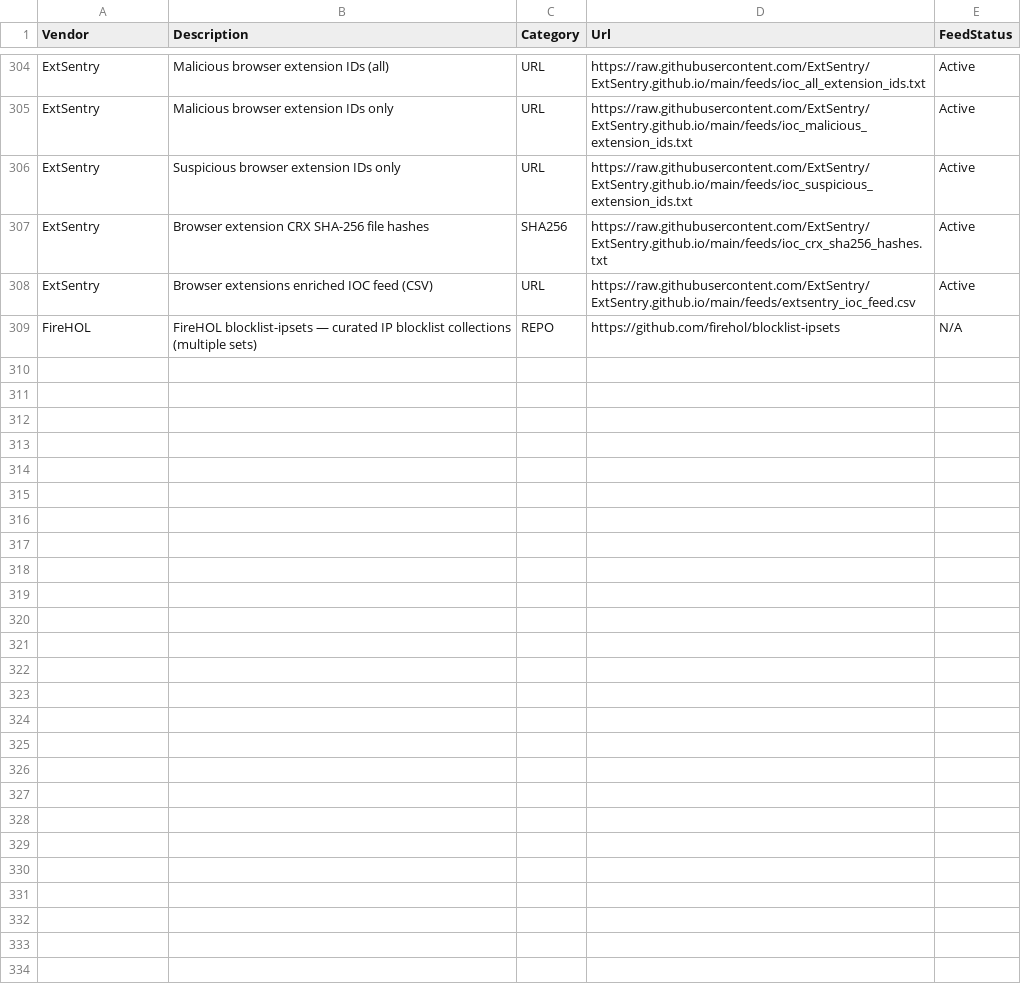
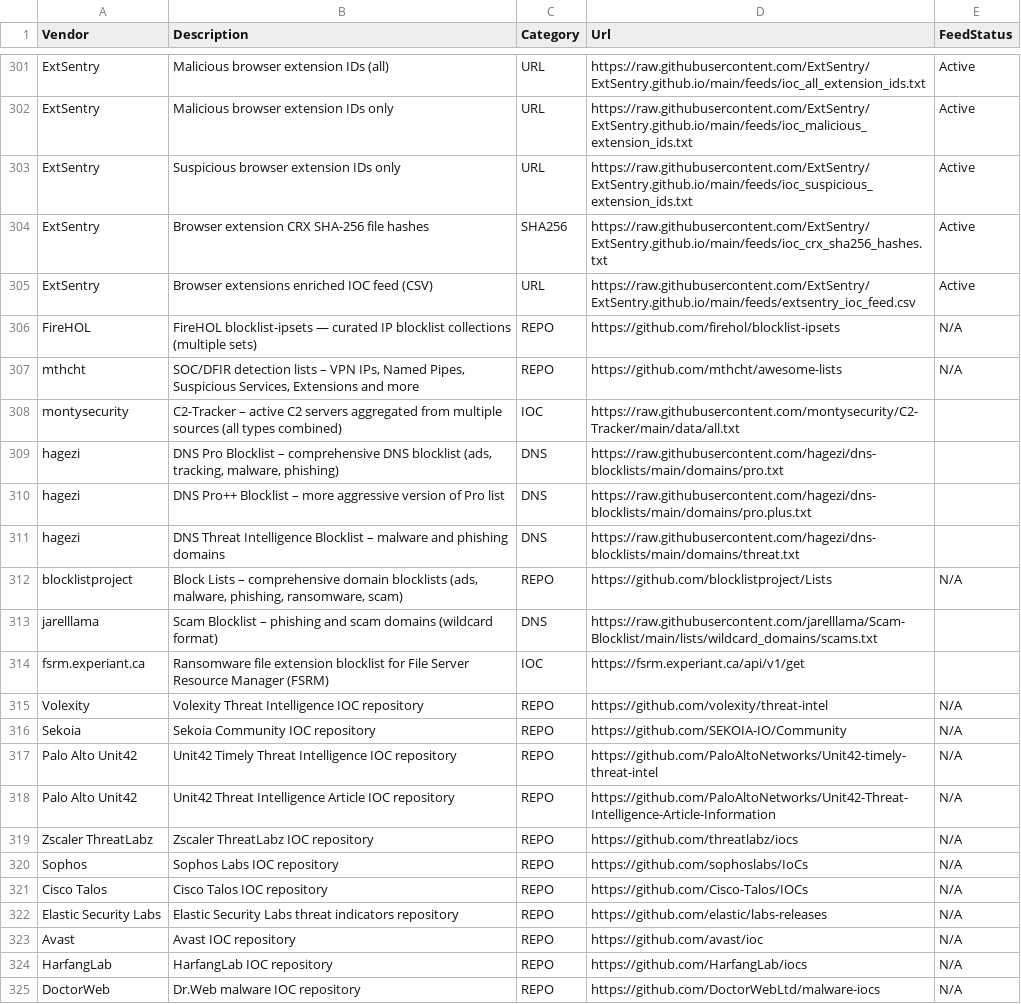
Before and after one commit to kraloveckey/threat-intelligence-feeds, a CSV file: threat-intelligence-feeds.csv, drawn as a sheet; only a part is shown, gaps mark what is left out; the diff covers the shown part only.

```diff
--- a/threat-intelligence-feeds.csv
+++ b/threat-intelligence-feeds.csv
@@ -309 +306,20 @@ ExtSentry;Browser extensions enriched IOC feed (CSV);URL;https://raw.githubuserc
 FireHOL;FireHOL blocklist-ipsets — curated IP blocklist collections (multiple sets);REPO;https://github.com/firehol/blocklist-ipsets;N/A
+mthcht;SOC/DFIR detection lists – VPN IPs, Named Pipes, Suspicious Services, Extensions and more;REPO;https://github.com/mthcht/awesome-lists;N/A
+montysecurity;C2-Tracker – active C2 servers aggregated from multiple sources (all types combined);IOC;https://raw.githubusercontent.com/montysecurity/C2-Tracker/main/data/all.txt;
+hagezi;DNS Pro Blocklist – comprehensive DNS blocklist (ads, tracking, malware, phishing);DNS;https://raw.githubusercontent.com/hagezi/dns-blocklists/main/domains/pro.txt;
+hagezi;DNS Pro++ Blocklist – more aggressive version of Pro list;DNS;https://raw.githubusercontent.com/hagezi/dns-blocklists/main/domains/pro.plus.txt;
+hagezi;DNS Threat Intelligence Blocklist – malware and phishing domains;DNS;https://raw.githubusercontent.com/hagezi/dns-blocklists/main/domains/threat.txt;
+blocklistproject;Block Lists – comprehensive domain blocklists (ads, malware, phishing, ransomware, scam);REPO;https://github.com/blocklistproject/Lists;N/A
+jarelllama;Scam Blocklist – phishing and scam domains (wildcard format);DNS;https://raw.githubusercontent.com/jarelllama/Scam-Blocklist/main/lists/wildcard_domains/scams.txt;
+fsrm.experiant.ca;Ransomware file extension blocklist for File Server Resource Manager (FSRM);IOC;https://fsrm.experiant.ca/api/v1/get;
+Volexity;Volexity Threat Intelligence IOC repository;REPO;https://github.com/volexity/threat-intel;N/A
+Sekoia;Sekoia Community IOC repository;REPO;https://github.com/SEKOIA-IO/Community;N/A
+Palo Alto Unit42;Unit42 Timely Threat Intelligence IOC repository;REPO;https://github.com/PaloAltoNetworks/Unit42-timely-threat-intel;N/A
+Palo Alto Unit42;Unit42 Threat Intelligence Article IOC repository;REPO;https://github.com/PaloAltoNetworks/Unit42-Threat-Intelligence-Article-Information;N/A
+Zscaler ThreatLabz;Zscaler ThreatLabz IOC repository;REPO;https://github.com/threatlabz/iocs;N/A
+Sophos;Sophos Labs IOC repository;REPO;https://github.com/sophoslabs/IoCs;N/A
+Cisco Talos;Cisco Talos IOC repository;REPO;https://github.com/Cisco-Talos/IOCs;N/A
+Elastic Security Labs;Elastic Security Labs threat indicators repository;REPO;https://github.com/elastic/labs-releases;N/A
+Avast;Avast IOC repository;REPO;https://github.com/avast/ioc;N/A
+HarfangLab;HarfangLab IOC repository;REPO;https://github.com/HarfangLab/iocs;N/A
+DoctorWeb;Dr.Web malware IOC repository;REPO;https://github.com/DoctorWebLtd/malware-iocs;N/A
```
Also changed, not shown: 9 added rows, 3 removed rows and 6 edited cells elsewhere in this file, 5 other files.
